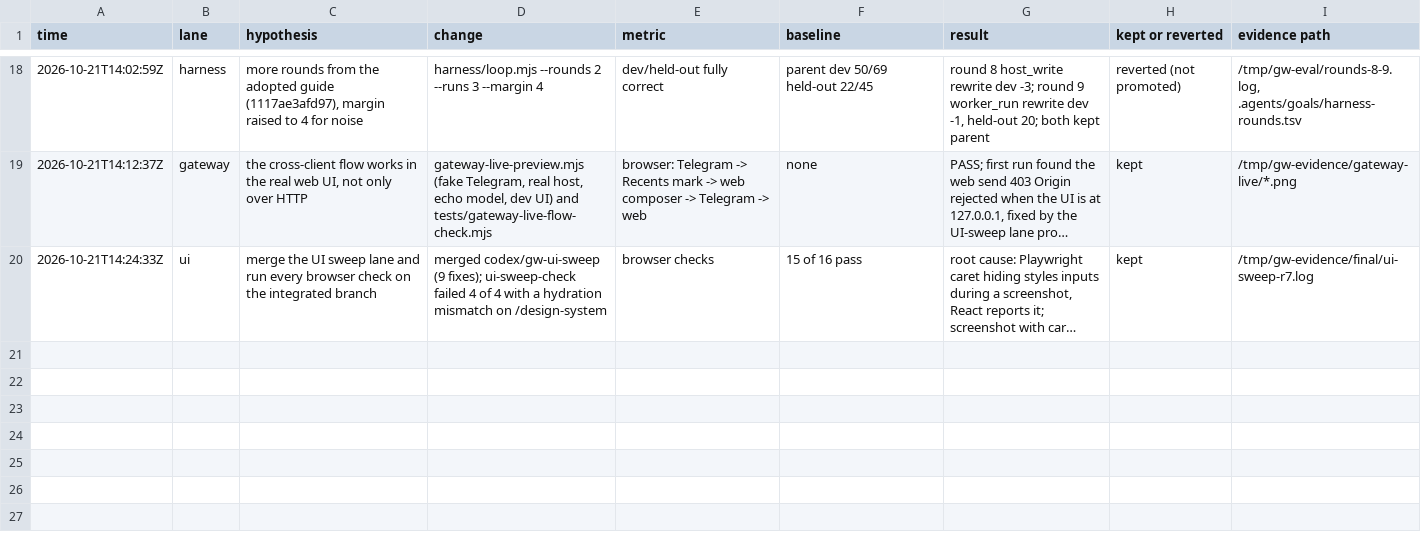
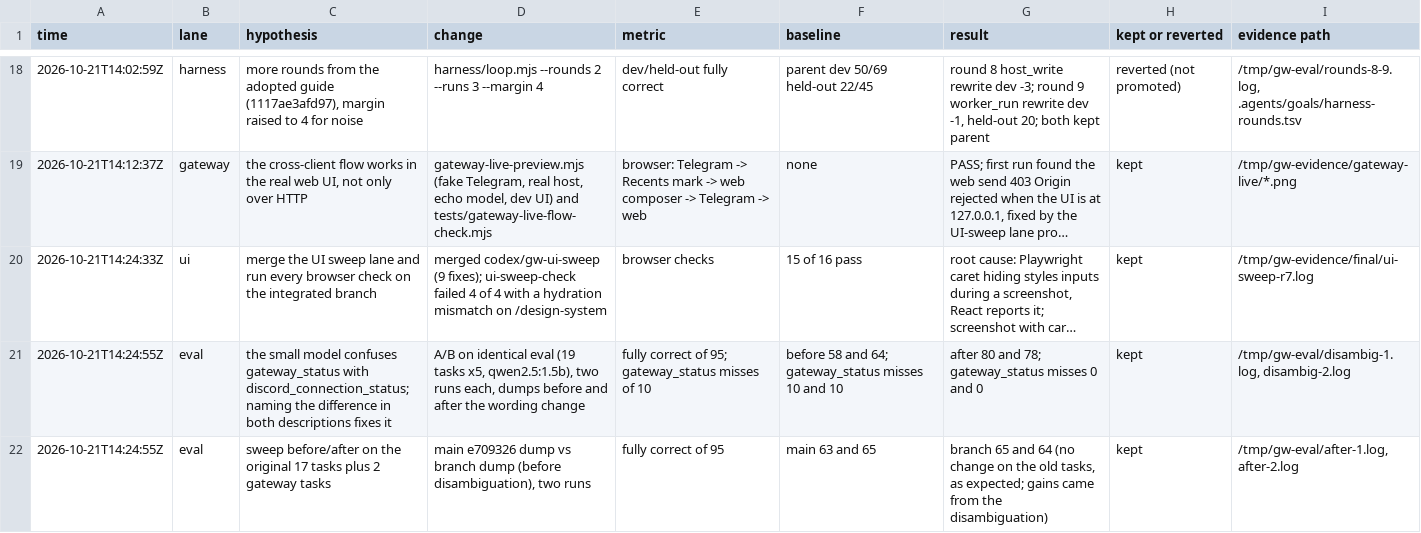
Before and after one commit to mars-s/mars, a TSV file: .agents/goals/gateway-sweep-log.tsv, drawn as a sheet; only a part is shown, gaps mark what is left out; long unchanged cells end in …; the diff names each change by its address in the sheet, - before the commit and + after, or states it on an @@ line.

Commit message:
Log the small-model A/B for the gateway_status wording

```diff
--- a/.agents/goals/gateway-sweep-log.tsv
+++ b/.agents/goals/gateway-sweep-log.tsv
+row 21: 2026-10-21T14:24:55Z | eval | the small model confuses gateway_status with discord_connection_status; naming the difference in both descriptions fixes it | A/B on identical eval (19 tasks x5, qwen2.5:1.5b), two runs each, dumps before and after the wording change | fully correct of 95; gateway_status misses of 10 | before 58 and 64; gateway_status misses 10 and 10 | after 80 and 78; gateway_status misses 0 and 0 | kept | /tmp/gw-eval/disambig-1.log, disambig-2.log
+row 22: 2026-10-21T14:24:55Z | eval | sweep before/after on the original 17 tasks plus 2 gateway tasks | main e709326 dump vs branch dump (before disambiguation), two runs | fully correct of 95 | main 63 and 65 | branch 65 and 64 (no change on the old tasks, as expected; gains came from the disambiguation) | kept | /tmp/gw-eval/after-1.log, after-2.log
```
